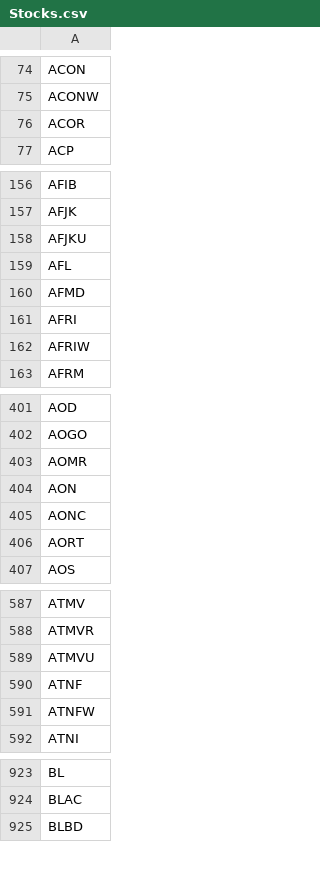
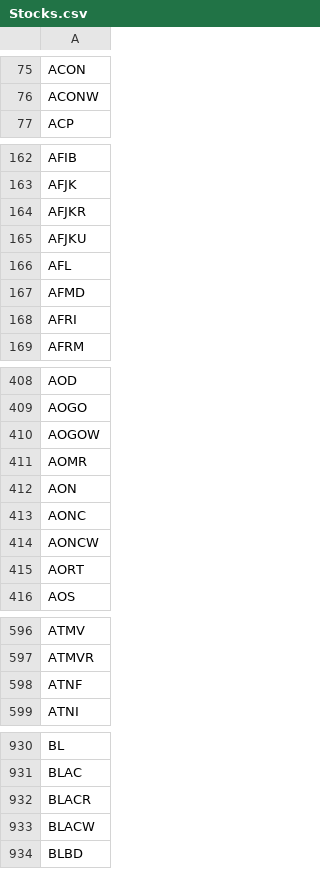
Before and after one commit to yeshengyi/Stocks, a CSV file: Stocks.csv, drawn as a sheet; only a part is shown, gaps mark what is left out; removed rows and columns are numbered as before the commit, all else as after; the diff covers the shown part only; the diff names each change by its address in the sheet, - before the commit and + after, or states it on an @@ line.

```diff
--- a/Stocks.csv
+++ b/Stocks.csv
-row 76: ACOR
+row 164: AFJKR
-row 162: AFRIW
+row 410: AOGOW
+row 414: AONCW
-row 589: ATMVU
-row 591: ATNFW
+row 932: BLACR
+row 933: BLACW
```
Also changed, not shown: 92 added rows, 72 removed rows and 15 edited cells elsewhere in this file.
